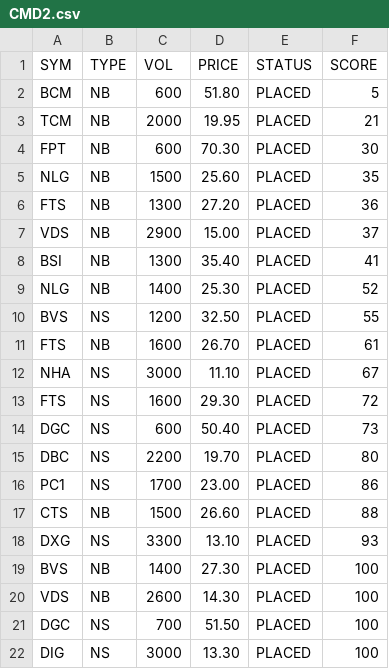
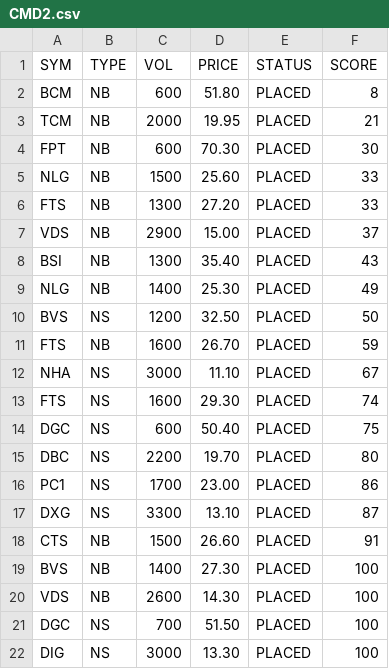
Before and after one commit to cali-invest/portfolio-live, a CSV file: data/CMD2.csv, drawn as a sheet.

```diff
--- a/data/CMD2.csv
+++ b/data/CMD2.csv
@@ -1,19 +1,19 @@
 SYM,TYPE,VOL,PRICE,STATUS,SCORE
-BCM,NB,600,51.80,PLACED,5
+BCM,NB,600,51.80,PLACED,8
 TCM,NB,2000,19.95,PLACED,21
 FPT,NB,600,70.30,PLACED,30
-NLG,NB,1500,25.60,PLACED,35
-FTS,NB,1300,27.20,PLACED,36
+NLG,NB,1500,25.60,PLACED,33
+FTS,NB,1300,27.20,PLACED,33
 VDS,NB,2900,15.00,PLACED,37
-BSI,NB,1300,35.40,PLACED,41
-NLG,NB,1400,25.30,PLACED,52
-BVS,NS,1200,32.50,PLACED,55
-FTS,NB,1600,26.70,PLACED,61
+BSI,NB,1300,35.40,PLACED,43
+NLG,NB,1400,25.30,PLACED,49
+BVS,NS,1200,32.50,PLACED,50
+FTS,NB,1600,26.70,PLACED,59
 NHA,NS,3000,11.10,PLACED,67
-FTS,NS,1600,29.30,PLACED,72
-DGC,NS,600,50.40,PLACED,73
+FTS,NS,1600,29.30,PLACED,74
+DGC,NS,600,50.40,PLACED,75
 DBC,NS,2200,19.70,PLACED,80
 PC1,NS,1700,23.00,PLACED,86
-CTS,NB,1500,26.60,PLACED,88
-DXG,NS,3300,13.10,PLACED,93
+DXG,NS,3300,13.10,PLACED,87
+CTS,NB,1500,26.60,PLACED,91
 BVS,NB,1400,27.30,PLACED,100
```
Also changed, not shown: data/CMD.csv, data/PORTFOLIO.csv, 3 other files.
